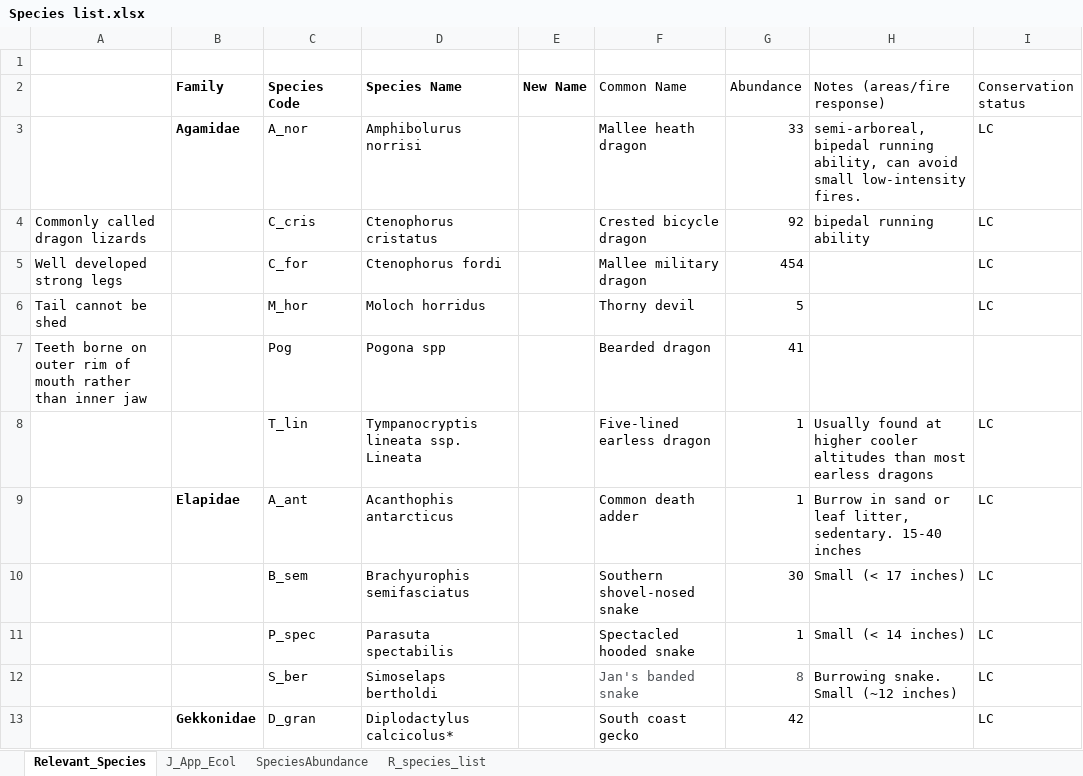
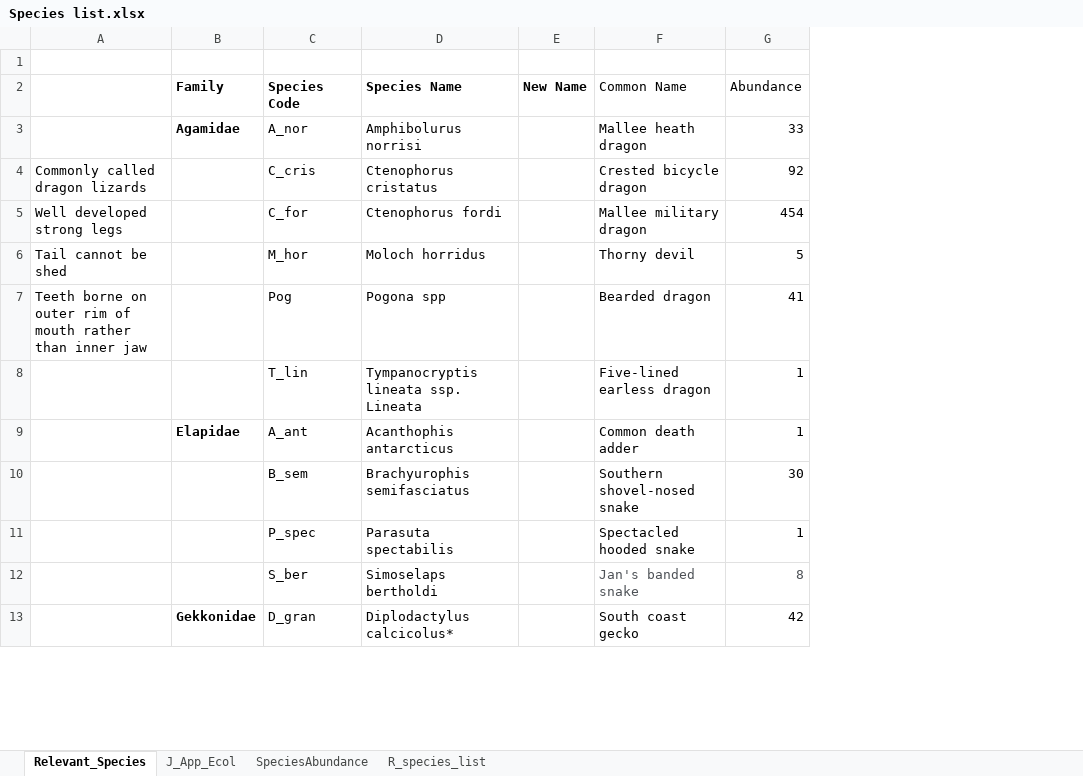
Before and after one commit to annabellisa/rare_reptiles, an Excel workbook: 01_data/Species list.xlsx, sheet Relevant_Species, drawn as a sheet; only a part is shown; values as stored, in another font and other column widths than the file's, no borders; the diff names each change by its address in the sheet, - before the commit and + after, or states it on an @@ line.

```diff
--- a/01_data/Species list.xlsx (sheet Relevant_Species)
+++ b/01_data/Species list.xlsx (sheet Relevant_Species)
-column H (Notes (areas/fire response)), rows 3-12: semi-arboreal, bipedal running ability, can avoid small low-intensity fires. | bipedal running ability |  |  |  | Usually found at higher cooler altitudes than most earless dragons | Burrow in sand or leaf litter, sedentary. 15-40 inches | Small (< 17 inches) | Small (< 14 inches) | Burrowing snake. Small (~12 inches)
-column I (Conservation status), rows 3-13: LC | LC | LC | LC |  | LC | LC | LC | LC | LC | LC
```
Also changed, not shown: 1 other file.
